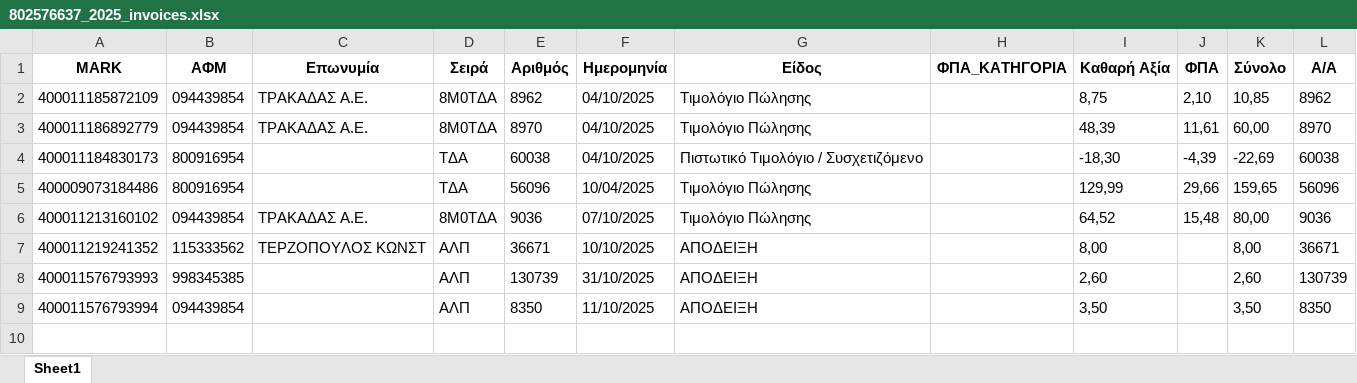
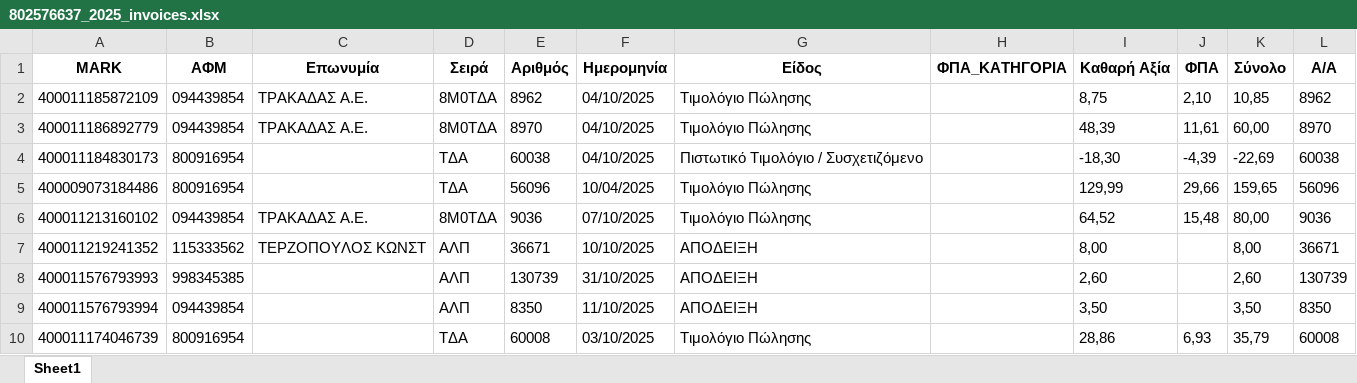
Before and after one commit to douradonis/Firebed_private, an Excel workbook: data/tony/excel/802576637_2025_invoices.xlsx, sheet Sheet1, drawn as a sheet; values as stored, in another font and other column widths than the file's, no borders; the diff names each change by its address in the sheet, - before the commit and + after, or states it on an @@ line.

```diff
--- a/data/tony/excel/802576637_2025_invoices.xlsx (sheet Sheet1)
+++ b/data/tony/excel/802576637_2025_invoices.xlsx (sheet Sheet1)
+row 10: 400011174046739 | 800916954 |  | TΔA | 60008 | 03/10/2025 | Τιμολόγιο Πώλησης |  | 28,86 | 6,93 | 35,79 | 60008
```
Also changed, not shown: 2 other files.
